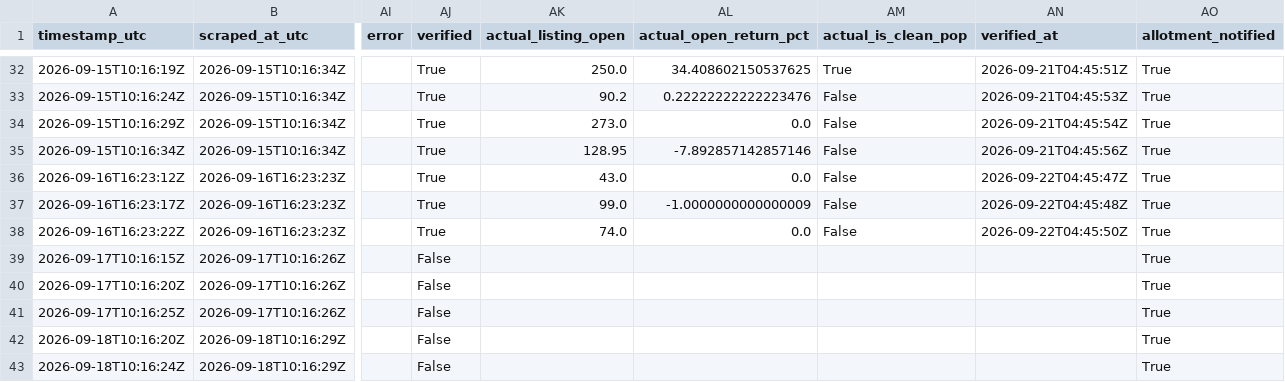
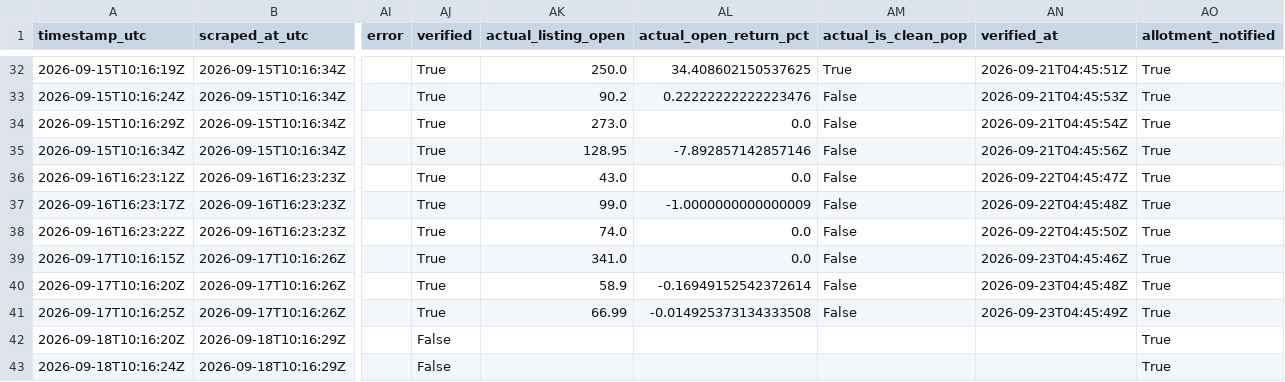
Before and after one commit to Vaibhav-162/money-monkey, a CSV file: data/live_audit_log.csv, drawn as a sheet; only a part is shown, gaps mark what is left out; the diff names each change by its address in the sheet, - before the commit and + after, or states it on an @@ line.

```diff
--- a/data/live_audit_log.csv
+++ b/data/live_audit_log.csv
-AJ39:AJ41 (verified): False
+AJ39:AJ41 (verified): True
-AK39 (actual_listing_open): (empty)
+AK39 (actual_listing_open): 341.0
-AL39 (actual_open_return_pct): (empty)
+AL39 (actual_open_return_pct): 0.0
-AM39:AM41 (actual_is_clean_pop): (empty)
+AM39:AM41 (actual_is_clean_pop): False
-AN39 (verified_at): (empty)
+AN39 (verified_at): 2026-09-23T04:45:46Z
-AK40 (actual_listing_open): (empty)
+AK40 (actual_listing_open): 58.9
-AL40 (actual_open_return_pct): (empty)
+AL40 (actual_open_return_pct): -0.16949152542372614
-AN40 (verified_at): (empty)
+AN40 (verified_at): 2026-09-23T04:45:48Z
-AK41 (actual_listing_open): (empty)
+AK41 (actual_listing_open): 66.99
-AL41 (actual_open_return_pct): (empty)
+AL41 (actual_open_return_pct): -0.014925373134333508
-AN41 (verified_at): (empty)
+AN41 (verified_at): 2026-09-23T04:45:49Z
```
Also changed, not shown: 1 other file.
